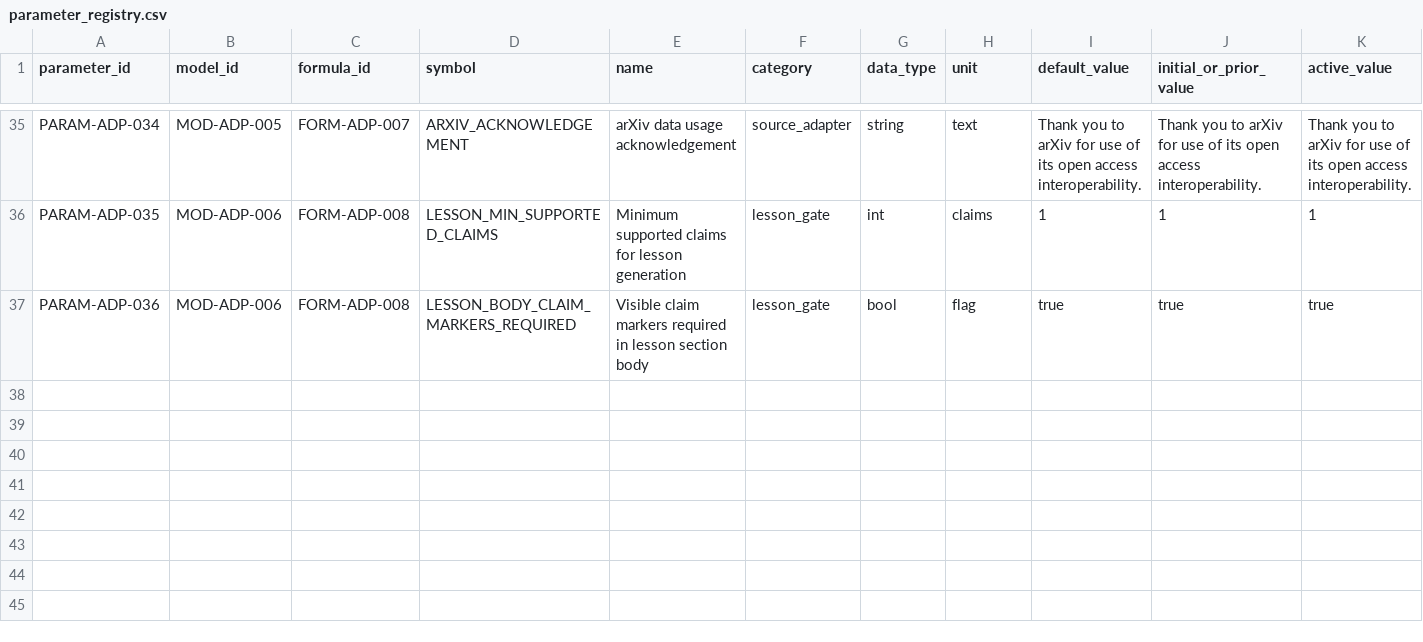
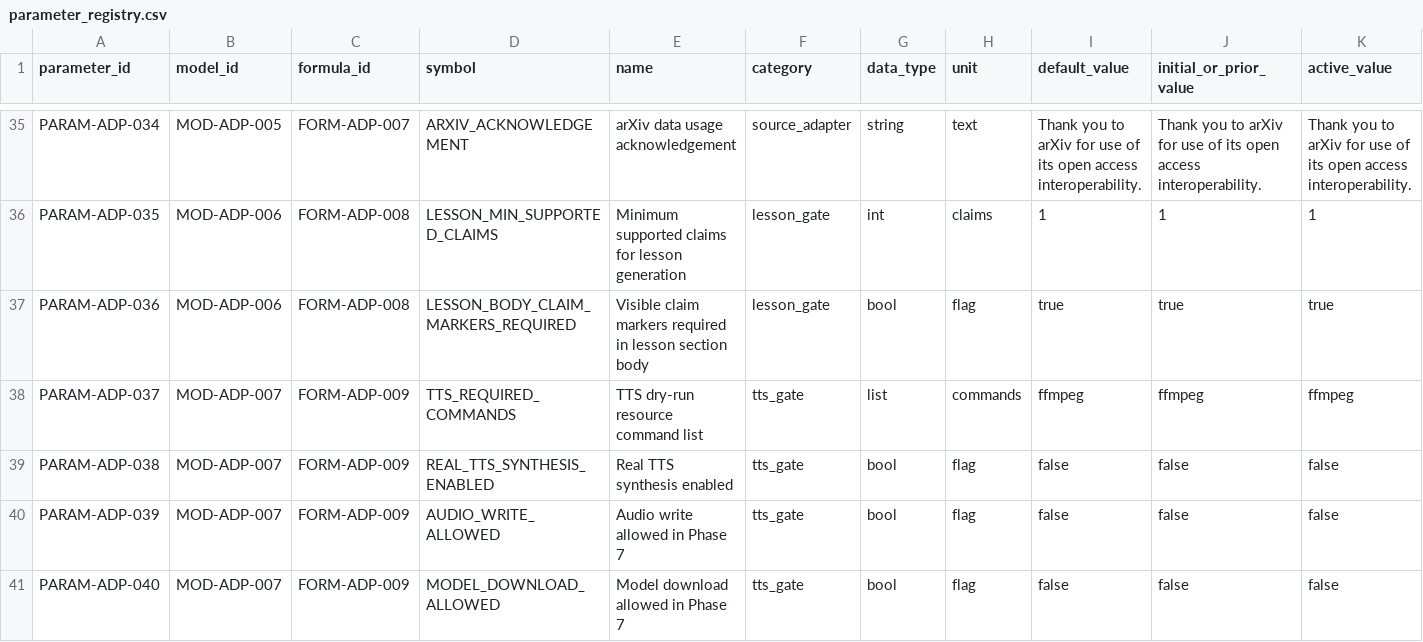
Before and after one commit to LinzeColin/MetaDatabase, a CSV file: arxiv-daily-push/docs/governance/parameter_registry.csv, drawn as a sheet; only a part is shown, gaps mark what is left out; rows hold the shown columns only; the diff names each change by its address in the sheet, - before the commit and + after, or states it on an @@ line.

Commit message:
Add arXiv Daily Push phase 7 narration dry-run

```diff
--- a/arxiv-daily-push/docs/governance/parameter_registry.csv
+++ b/arxiv-daily-push/docs/governance/parameter_registry.csv
+row 38: PARAM-ADP-037 | MOD-ADP-007 | FORM-ADP-009 | TTS_REQUIRED_COMMANDS | TTS dry-run resource command list | tts_gate | list | commands | ffmpeg | ffmpeg | ffmpeg
+row 39: PARAM-ADP-038 | MOD-ADP-007 | FORM-ADP-009 | REAL_TTS_SYNTHESIS_ENABLED | Real TTS synthesis enabled | tts_gate | bool | flag | false | false | false
+row 40: PARAM-ADP-039 | MOD-ADP-007 | FORM-ADP-009 | AUDIO_WRITE_ALLOWED | Audio write allowed in Phase 7 | tts_gate | bool | flag | false | false | false
+row 41: PARAM-ADP-040 | MOD-ADP-007 | FORM-ADP-009 | MODEL_DOWNLOAD_ALLOWED | Model download allowed in Phase 7 | tts_gate | bool | flag | false | false | false
```
Also changed, not shown: arxiv-daily-push/docs/governance/TRACEABILITY_MATRIX.csv, 22 other files.
